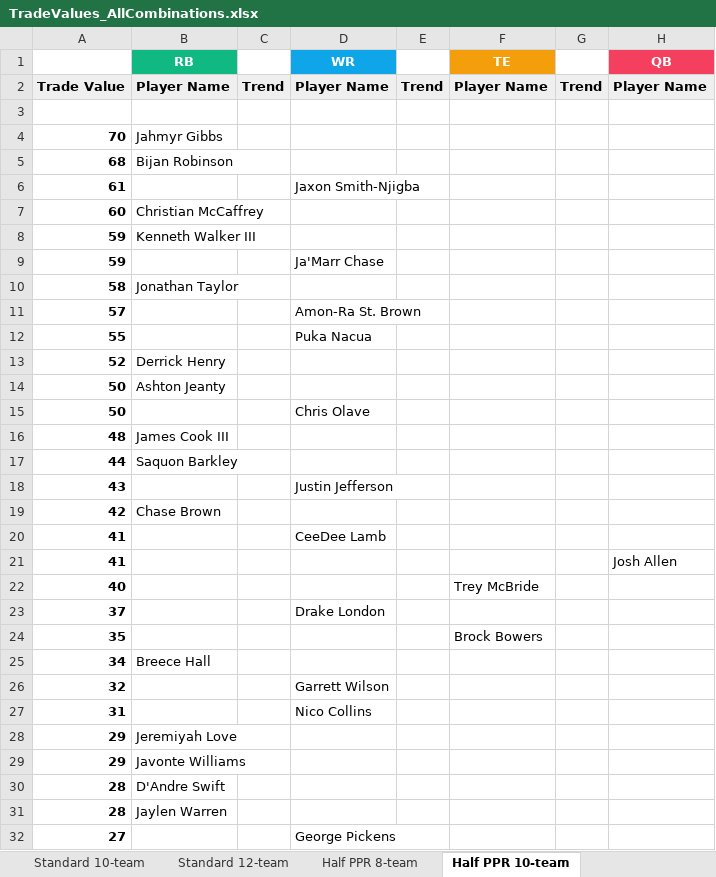
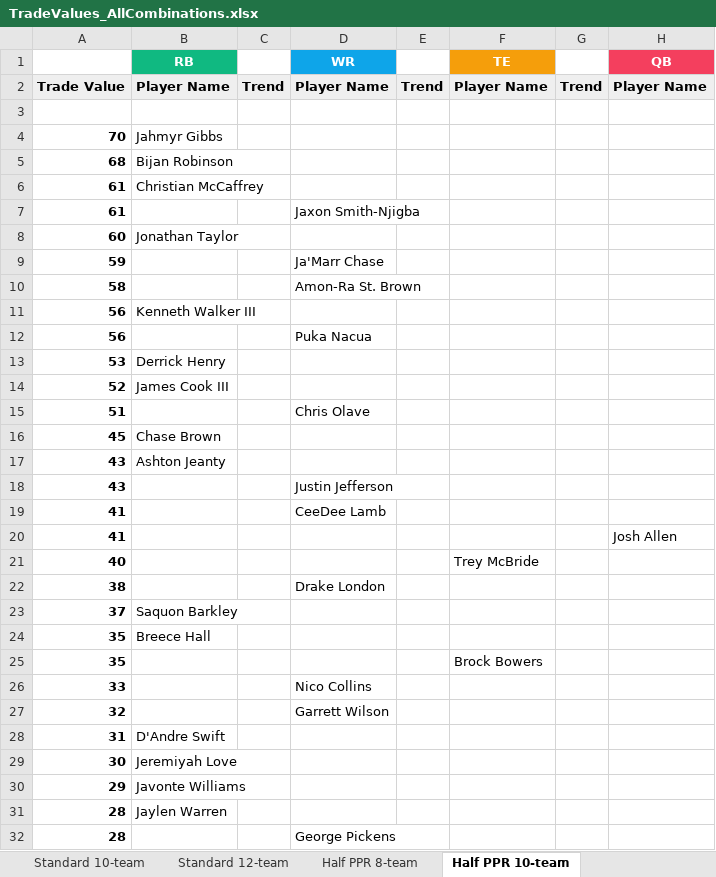
Before and after one commit to seoularpro/OddsVis, an Excel workbook: TradeValueSheets/TradeValues_AllCombinations.xlsx, sheet Half PPR 10-team, drawn as a sheet; only a part is shown; values as stored, in another font and other column widths than the file's, no borders; removed rows and columns are numbered as before the commit, all else as after; the diff covers the shown part only; the diff names each change by its address in the sheet, - before the commit and + after, or states it on an @@ line.

```diff
--- a/TradeValueSheets/TradeValues_AllCombinations.xlsx (sheet Half PPR 10-team)
+++ b/TradeValueSheets/TradeValues_AllCombinations.xlsx (sheet Half PPR 10-team)
+row 6: 61 | Christian McCaffrey
-B8 (RB): Christian McCaffrey
+B8 (RB): Jonathan Taylor
-row 8: 59 | Kenneth Walker III
-B10 (RB): Jonathan Taylor
+B10 (RB): (empty)
-D10 (WR): (empty)
+D10 (WR): Amon-Ra St. Brown
-row 11: 57 |  |  | Amon-Ra St. Brown
-row 12: 55 |  |  | Puka Nacua
+row 11: 56 | Kenneth Walker III
+row 12: 56 |  |  | Puka Nacua
+row 13: 53 | Derrick Henry
-B14 (RB): Derrick Henry
+B14 (RB): James Cook III
-row 14: 50 | Ashton Jeanty
-A15: 50
+A15: 51
-row 16: 48 | James Cook III
-row 17: 44 | Saquon Barkley
+row 16: 45 | Chase Brown
+row 17: 43 | Ashton Jeanty
-row 19: 42 | Chase Brown
+row 22: 38 |  |  | Drake London
-B23 (RB): (empty)
+B23 (RB): Saquon Barkley
-D23 (WR): Drake London
+D23 (WR): (empty)
+row 24: 35 | Breece Hall
-row 25: 34 | Breece Hall
+row 26: 33 |  |  | Nico Collins
-B28 (RB): (empty)
+B28 (RB): D'Andre Swift
-D28 (WR): Nico Collins
+D28 (WR): (empty)
-A29: 29
+A29: 30
-row 30: 28 | D'Andre Swift
-A32: 27
+A32: 28
```
Also changed, not shown: 19 added rows, 19 removed rows and 7 edited cells elsewhere in this sheet, sheet Standard 12-team, sheet Standard 10-team, sheet Half PPR 12-team, sheet Half PPR 8-team, sheet Standard 8-team, sheet Full PPR 8-team, 2 more sheets, TradeValueSheets/TradeValues_FullPPR_10team.xlsx, TradeValueSheets/TradeValues_HalfPPR_12team.xlsx, 18 other files.
